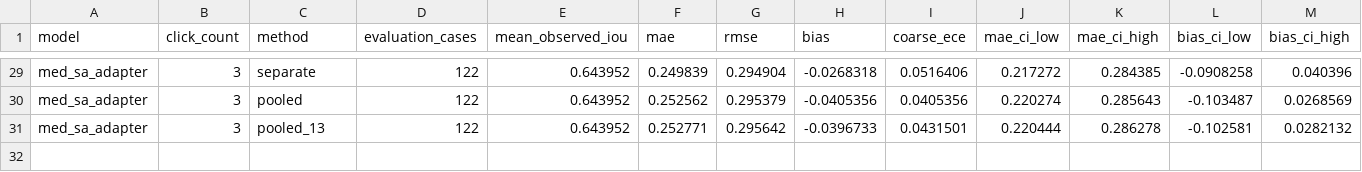
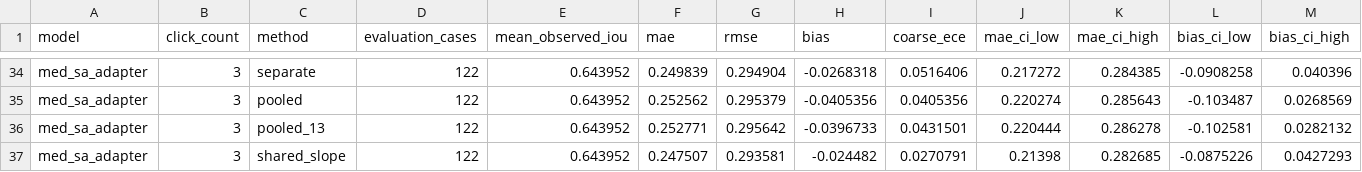
Before and after one commit to Rumle/atdl-a3-medical-sam-calibration, a CSV file: runs/papila/pooled_vs_separate/metrics.csv, drawn as a sheet; only a part is shown, gaps mark what is left out; rows hold the shown columns only; the diff covers the shown part only; the diff names each change by its address in the sheet, - before the commit and + after, or states it on an @@ line.

```diff
--- a/runs/papila/pooled_vs_separate/metrics.csv
+++ b/runs/papila/pooled_vs_separate/metrics.csv
+row 37: med_sa_adapter | 3 | shared_slope | 122 | 0.643952 | 0.247507 | 0.293581 | -0.024482 | 0.0270791 | 0.21398 | 0.282685 | -0.0875226 | 0.0427293
```
Also changed, not shown: 5 added rows elsewhere in this file, runs/papila/pooled_vs_separate/coefficients.csv, runs/papila/pooled_vs_separate/paired_differences.csv, 19 other files.
